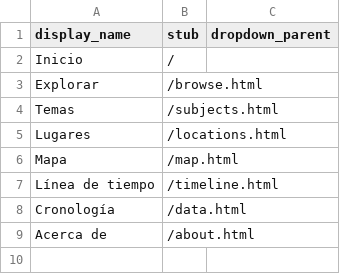
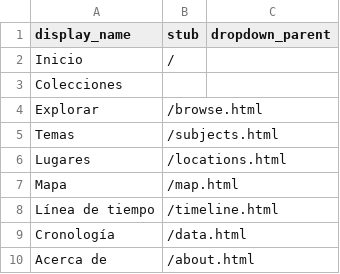
Before and after one commit to jotapete/capito, a CSV file: _data/config-nav.csv, drawn as a sheet.

Commit message:
Update config-nav.csv

```diff
--- a/_data/config-nav.csv
+++ b/_data/config-nav.csv
@@ -2,2 +2,3 @@ display_name,stub,dropdown_parent
 Inicio,/
+Colecciones,
 Explorar,/browse.html
```
